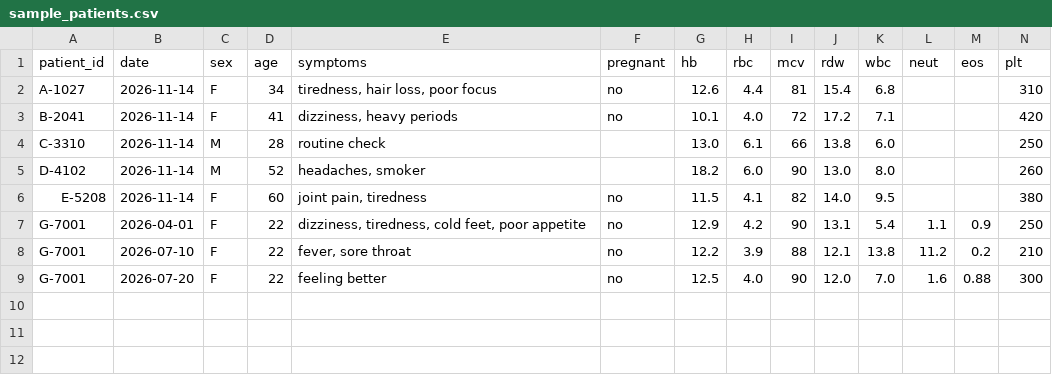
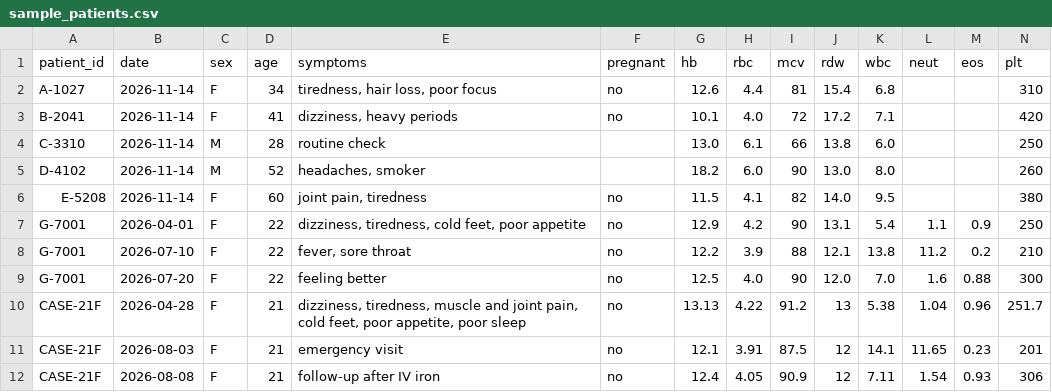
Before and after one commit to Manal-Mohammed-Salem/bloodclue, a CSV file: sample_patients.csv, drawn as a sheet; only a part is shown; rows hold the shown columns only; the diff names each change by its address in the sheet, - before the commit and + after, or states it on an @@ line.

Commit message:
Add de-identified real case (CASE-21F, 3 visits, with consent)

```diff
--- a/sample_patients.csv
+++ b/sample_patients.csv
+row 10: CASE-21F | 2026-04-28 | F | 21 | dizziness, tiredness, muscle and joint pain, cold feet, poor appetite, poor sleep | no | 13.13 | 4.22 | 91.2 | 13 | 5.38 | 1.04 | 0.96 | 251.7
+row 11: CASE-21F | 2026-08-03 | F | 21 | emergency visit | no | 12.1 | 3.91 | 87.5 | 12 | 14.1 | 11.65 | 0.23 | 201
+row 12: CASE-21F | 2026-08-08 | F | 21 | follow-up after IV iron | no | 12.4 | 4.05 | 90.9 | 12 | 7.11 | 1.54 | 0.93 | 306
```
